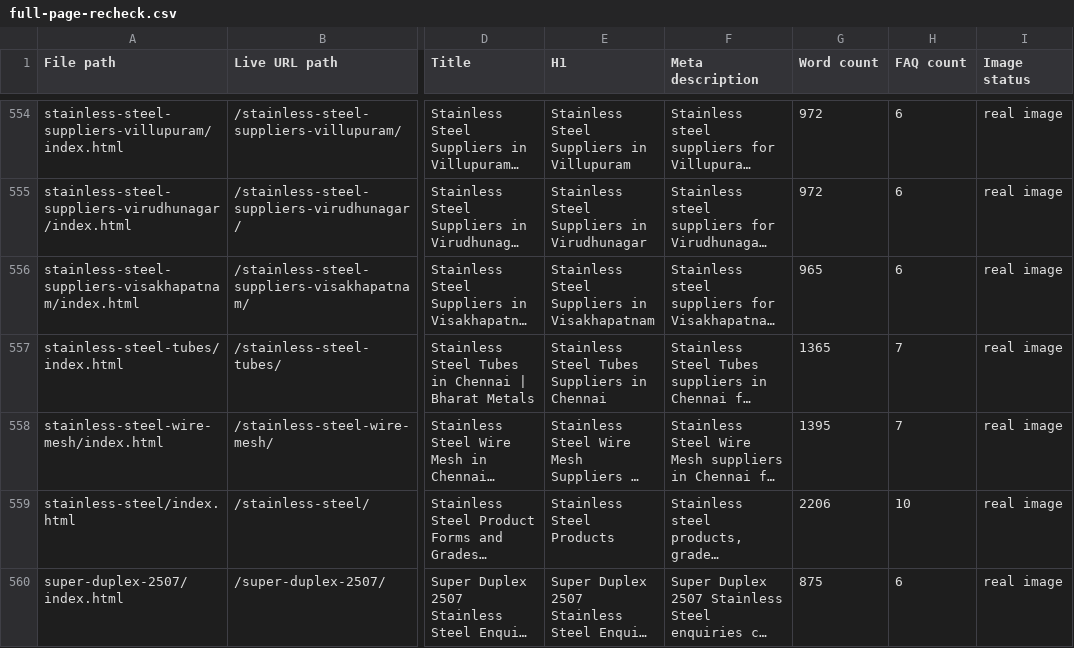
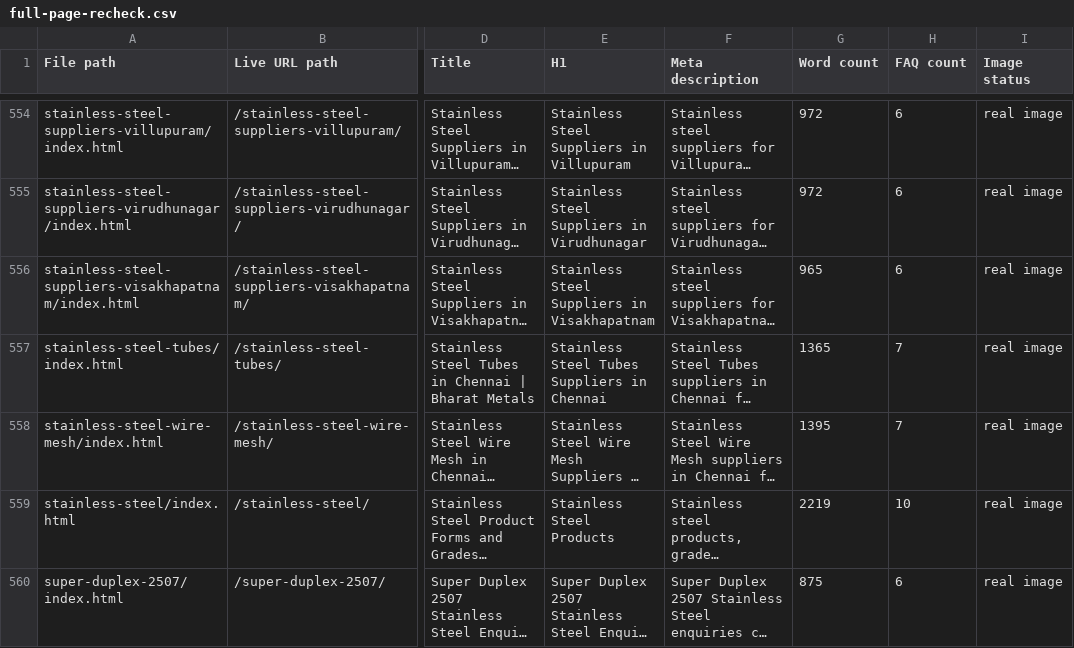
Before and after one commit to tarrunmjain/bharat-metals-website, a CSV file: reports/full-page-recheck.csv, drawn as a sheet; only a part is shown, gaps mark what is left out; long unchanged cells end in …; the diff covers the shown part only; the diff names each change by its address in the sheet, - before the commit and + after, or states it on an @@ line.

```diff
--- a/reports/full-page-recheck.csv
+++ b/reports/full-page-recheck.csv
-G559 (Word count): 2206
+G559 (Word count): 2219
```
Also changed, not shown: 34 edited cells elsewhere in this file, reports/content-quality-upgrade.csv, 36 other files.
